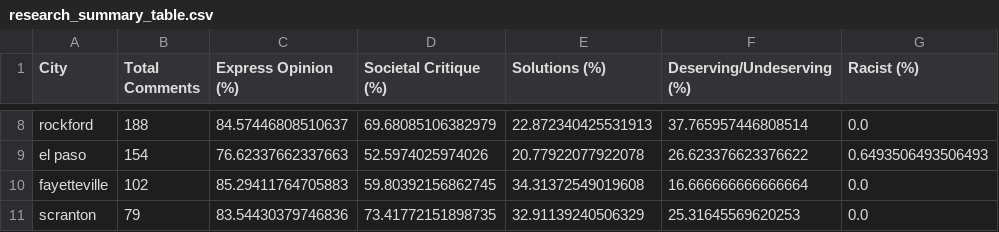
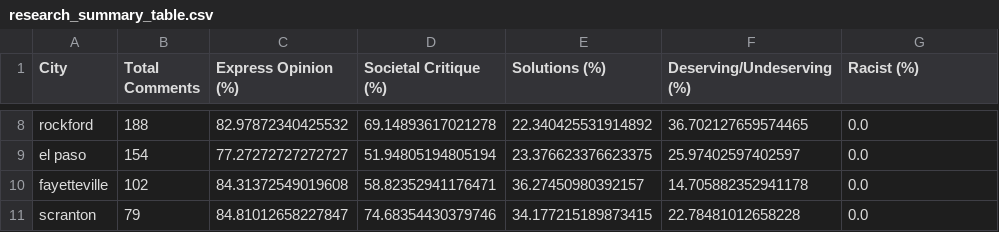
Before and after one commit to Homelessness-Project/Multimodal-PEH-Classification, a CSV file: output/charts/gpt_research_analysis/reddit/research_summary_table.csv, drawn as a sheet; only a part is shown, gaps mark what is left out; the diff covers the shown part only; the diff names each change by its address in the sheet, - before the commit and + after, or states it on an @@ line.

```diff
--- a/output/charts/gpt_research_analysis/reddit/research_summary_table.csv
+++ b/output/charts/gpt_research_analysis/reddit/research_summary_table.csv
-C8 (Express Opinion (%)): 84.57446808510637
+C8 (Express Opinion (%)): 82.97872340425532
-D8 (Societal Critique (%)): 69.68085106382979
+D8 (Societal Critique (%)): 69.14893617021278
-E8 (Solutions (%)): 22.872340425531913
+E8 (Solutions (%)): 22.340425531914892
-F8 (Deserving/Undeserving (%)): 37.765957446808514
+F8 (Deserving/Undeserving (%)): 36.702127659574465
-C9 (Express Opinion (%)): 76.62337662337663
+C9 (Express Opinion (%)): 77.27272727272727
-D9 (Societal Critique (%)): 52.5974025974026
+D9 (Societal Critique (%)): 51.94805194805194
-E9 (Solutions (%)): 20.77922077922078
+E9 (Solutions (%)): 23.376623376623375
-F9 (Deserving/Undeserving (%)): 26.623376623376622
+F9 (Deserving/Undeserving (%)): 25.97402597402597
-G9 (Racist (%)): 0.6493506493506493
+G9 (Racist (%)): 0.0
-C10 (Express Opinion (%)): 85.29411764705883
+C10 (Express Opinion (%)): 84.31372549019608
-D10 (Societal Critique (%)): 59.80392156862745
+D10 (Societal Critique (%)): 58.82352941176471
-E10 (Solutions (%)): 34.31372549019608
+E10 (Solutions (%)): 36.27450980392157
-F10 (Deserving/Undeserving (%)): 16.666666666666664
+F10 (Deserving/Undeserving (%)): 14.705882352941178
-C11 (Express Opinion (%)): 83.54430379746836
+C11 (Express Opinion (%)): 84.81012658227847
-D11 (Societal Critique (%)): 73.41772151898735
+D11 (Societal Critique (%)): 74.68354430379746
-E11 (Solutions (%)): 32.91139240506329
+E11 (Solutions (%)): 34.177215189873415
-F11 (Deserving/Undeserving (%)): 25.31645569620253
+F11 (Deserving/Undeserving (%)): 22.78481012658228
```
Also changed, not shown: 30 edited cells elsewhere in this file, output/charts/gpt_research_analysis/combined/combined_summary_table.csv, output/charts/gpt_research_analysis/meeting_minutes/research_summary_table.csv, 56 other files.
